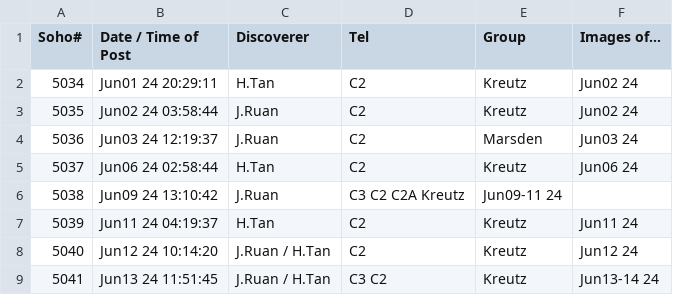
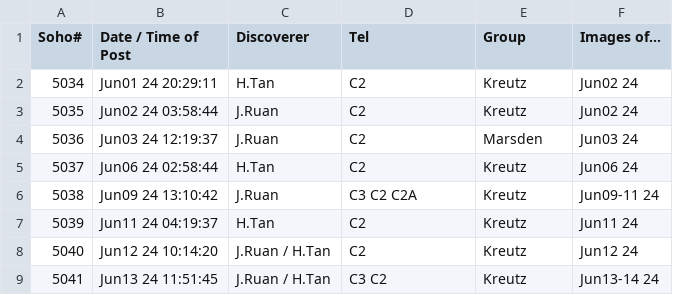
Before and after one commit to mbiesiad/nasa-comets, a CSV file: since-2016/2021/drafts/reports-2024-07-25.csv, drawn as a sheet; only a part is shown.

Commit message:
Update reports-2024-07-25.csv
Fix - C3 C2 C2A

```diff
--- a/since-2016/2021/drafts/reports-2024-07-25.csv
+++ b/since-2016/2021/drafts/reports-2024-07-25.csv
@@ -5,3 +5,3 @@ Soho#,Date / Time of Post,Discoverer,Tel,Group,Images of...
 5037,Jun06 24 02:58:44,H.Tan,C2,Kreutz,Jun06 24
-5038,Jun09 24 13:10:42,J.Ruan, C3 C2 C2A Kreutz,Jun09-11 24
+5038,Jun09 24 13:10:42,J.Ruan, C3 C2 C2A, Kreutz,Jun09-11 24
 5039,Jun11 24 04:19:37,H.Tan,C2,Kreutz,Jun11 24
```
